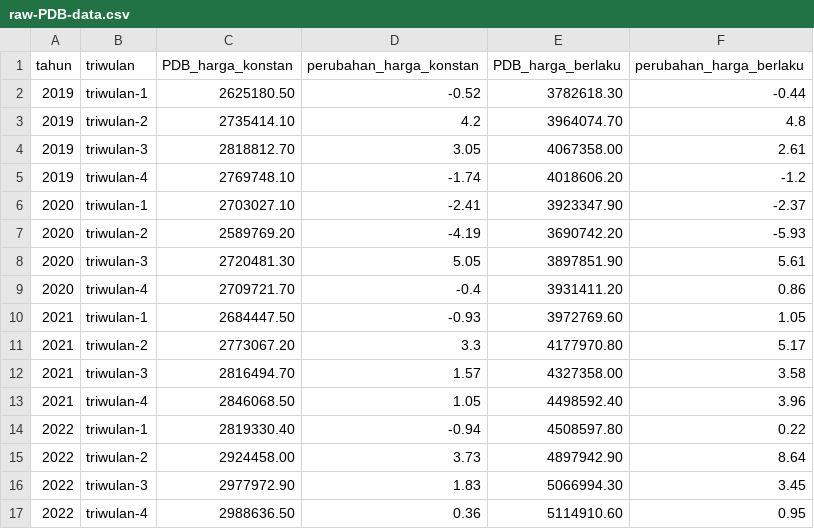
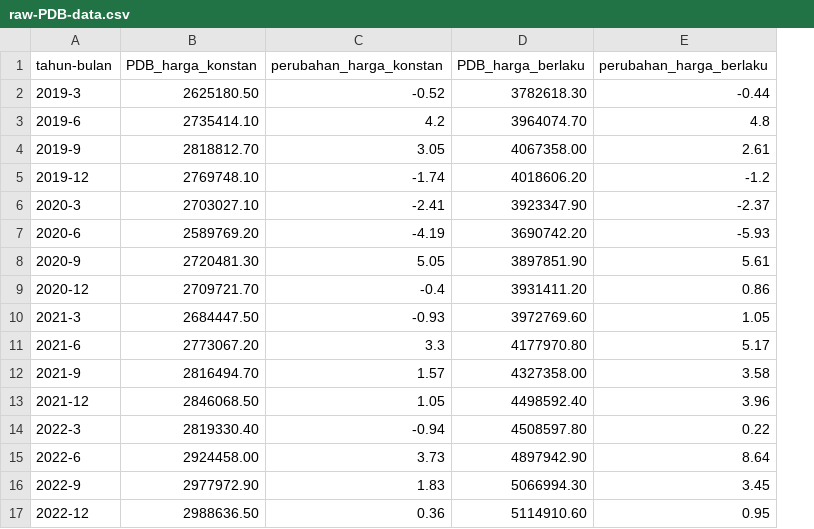
Before and after one commit to reza-nugraha32/covid-19-analysis, a CSV file: dataset/raw-PDB-data.csv, drawn as a sheet; removed rows and columns are numbered as before the commit, all else as after; the diff names each change by its address in the sheet, - before the commit and + after, or states it on an @@ line.

Commit message:
Update dataset

```diff
--- a/dataset/raw-PDB-data.csv
+++ b/dataset/raw-PDB-data.csv
-column A (tahun), rows 2-17: 2019 | 2019 | 2019 | 2019 | 2020 | 2020 | 2020 | 2020 | 2021 | 2021 | 2021 | 2021 | 2022 | 2022 | 2022 | 2022
-column B (triwulan), rows 2-17: triwulan-1 | triwulan-2 | triwulan-3 | triwulan-4 | triwulan-1 | triwulan-2 | triwulan-3 | triwulan-4 | triwulan-1 | triwulan-2 | triwulan-3 | triwulan-4 | triwulan-1 | triwulan-2 | triwulan-3 | triwulan-4
+column A (tahun-bulan), rows 2-17: 2019-3 | 2019-6 | 2019-9 | 2019-12 | 2020-3 | 2020-6 | 2020-9 | 2020-12 | 2021-3 | 2021-6 | 2021-9 | 2021-12 | 2022-3 | 2022-6 | 2022-9 | 2022-12
```
Also changed, not shown: dataset/raw-covid-data.csv, 1 other file.
